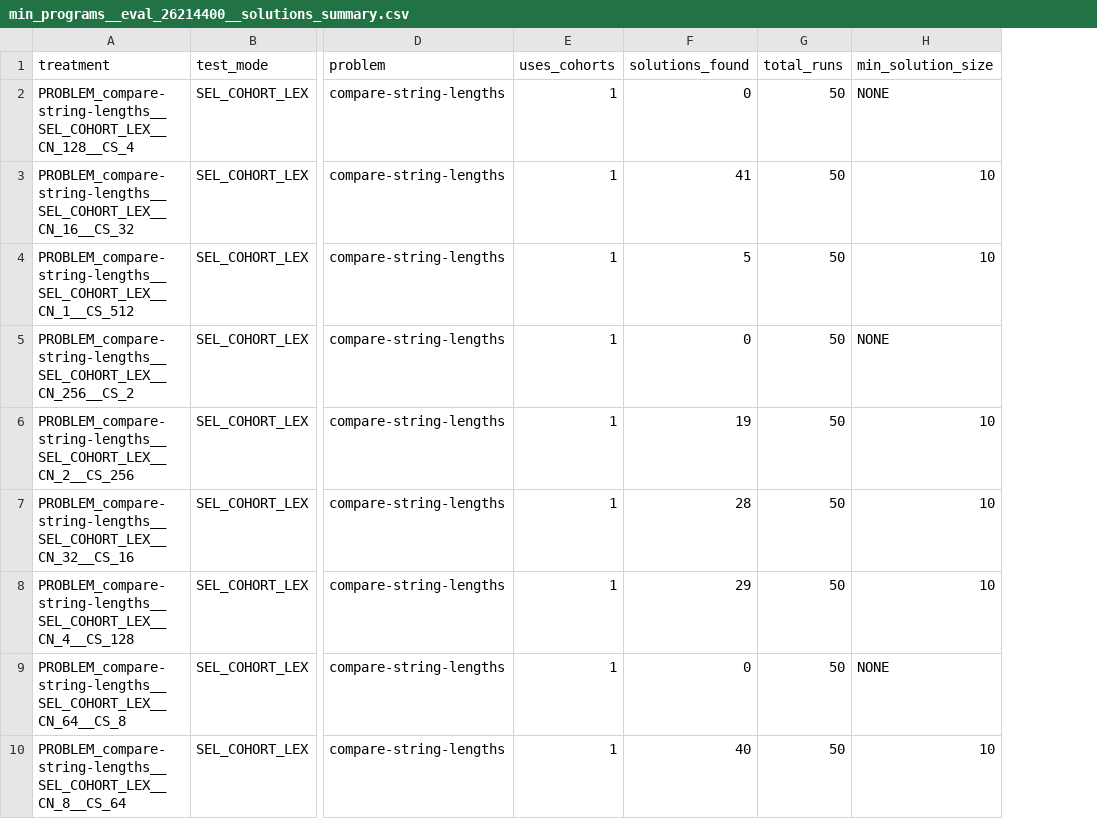
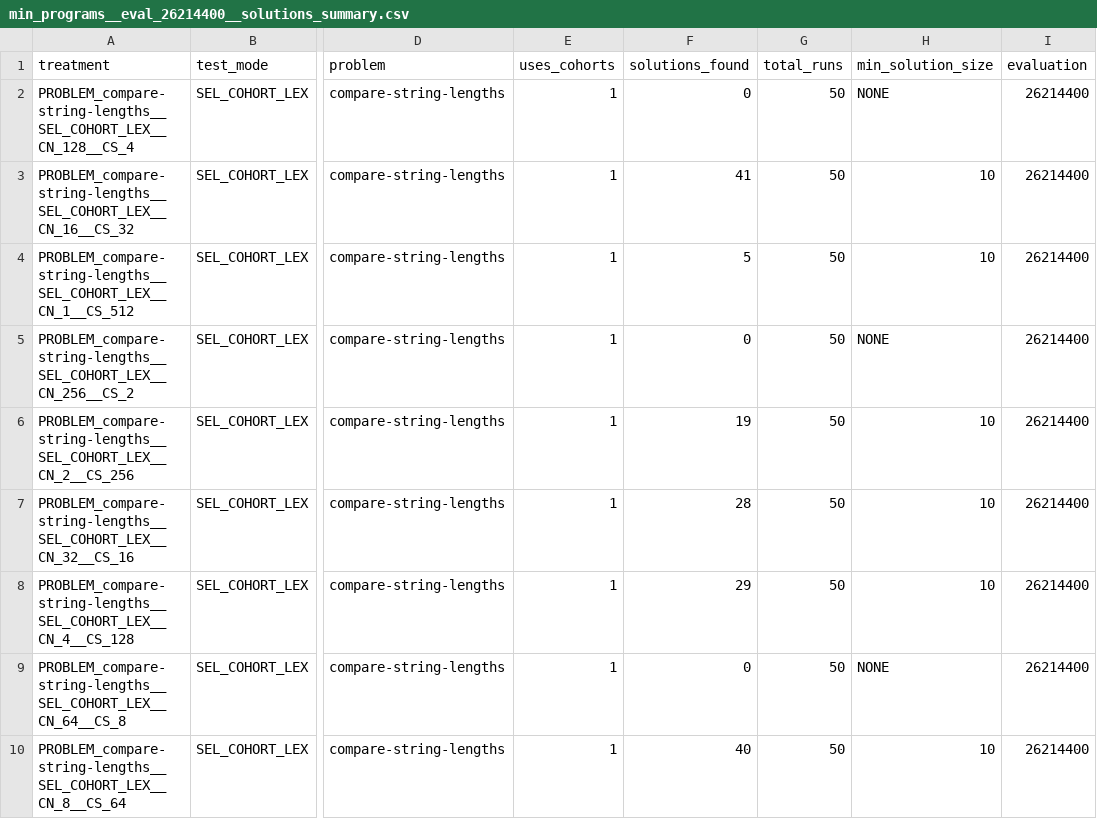
Before and after one commit to amlalejini/GECCO-2019-cohort-lexicase, a CSV file: data/exp-data/min_programs__eval_26214400__solutions_summary.csv, drawn as a sheet; only a part is shown, gaps mark what is left out; the diff covers the shown part only; the diff names each change by its address in the sheet, - before the commit and + after, or states it on an @@ line.

Commit message:
Update experiment data

```diff
--- a/data/exp-data/min_programs__eval_26214400__solutions_summary.csv
+++ b/data/exp-data/min_programs__eval_26214400__solutions_summary.csv
+column I (evaluation), rows 2-10: all 26214400
```
Also changed, not shown: 5 added rows, 5 removed rows, 11 moved rows and 44 edited cells elsewhere in this file, data/exp-data/min_programs__eval_78643200__solutions_summary.csv, data/exp-data/min_programs__eval_all__solutions_summary.csv, 6 other files.
